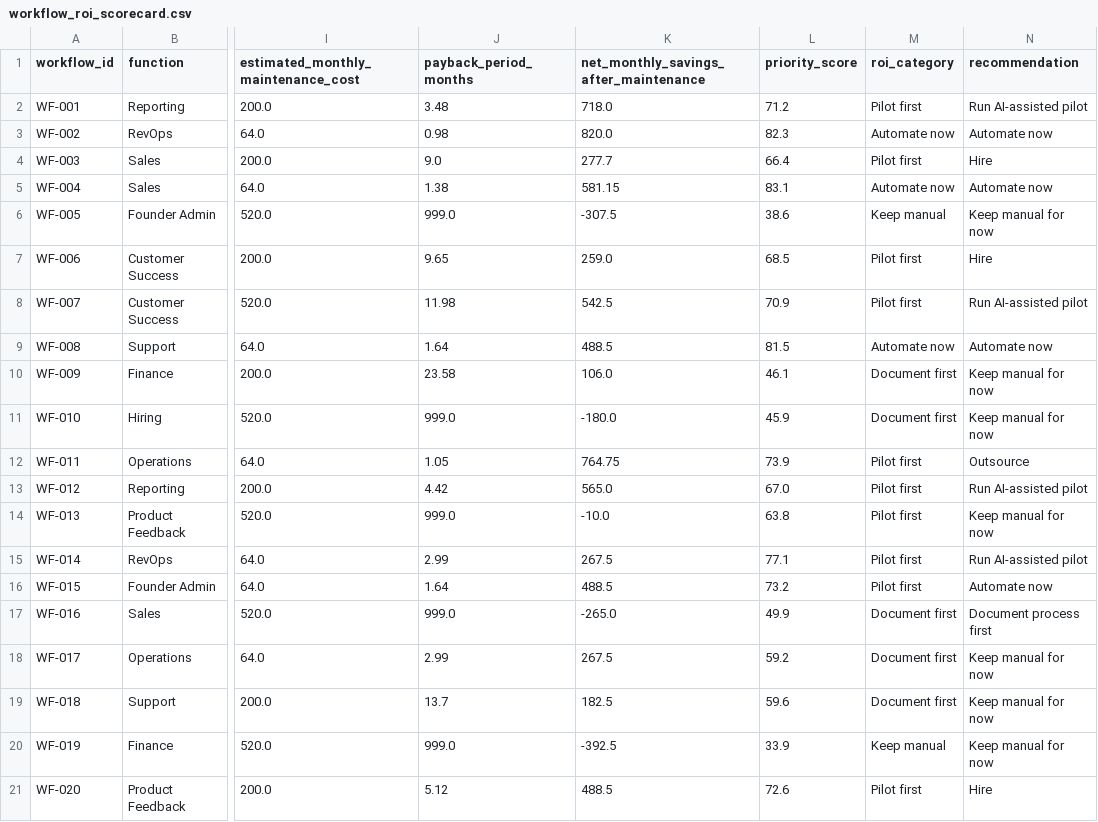
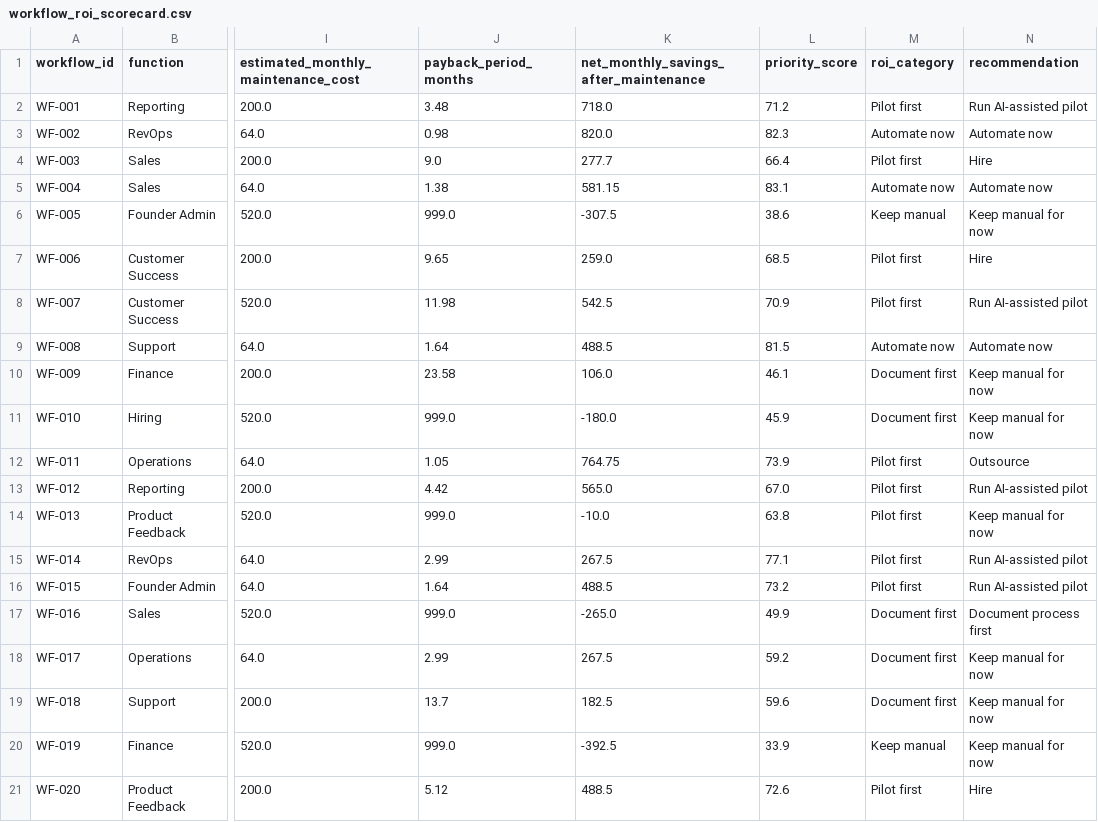
Before and after one commit to shubham1502-hue/founder-ai-workflow-roi-os, a CSV file: outputs/workflow_roi_scorecard.csv, drawn as a sheet; only a part is shown, gaps mark what is left out; the diff names each change by its address in the sheet, - before the commit and + after, or states it on an @@ line.

```diff
--- a/outputs/workflow_roi_scorecard.csv
+++ b/outputs/workflow_roi_scorecard.csv
-N16 (recommendation): Automate now
+N16 (recommendation): Run AI-assisted pilot
```
Also changed, not shown: outputs/ai_implementation_backlog.csv, outputs/hire_vs_automate_decisions.csv, 7 other files.
